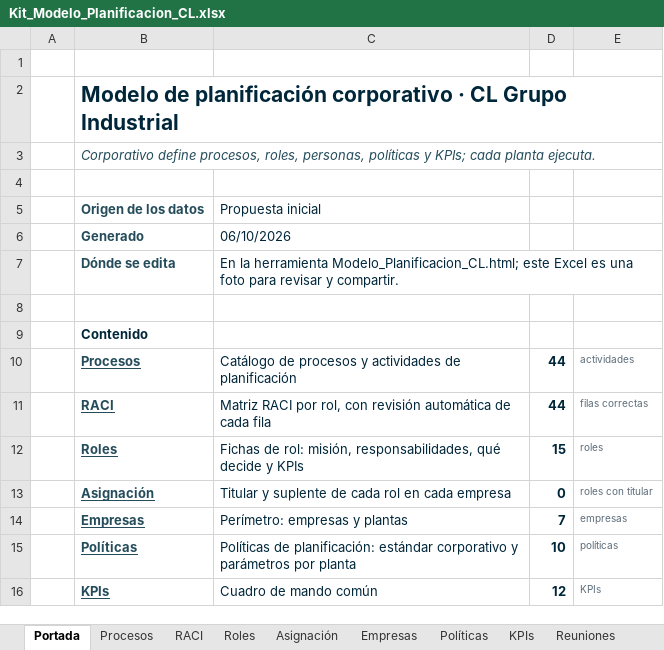
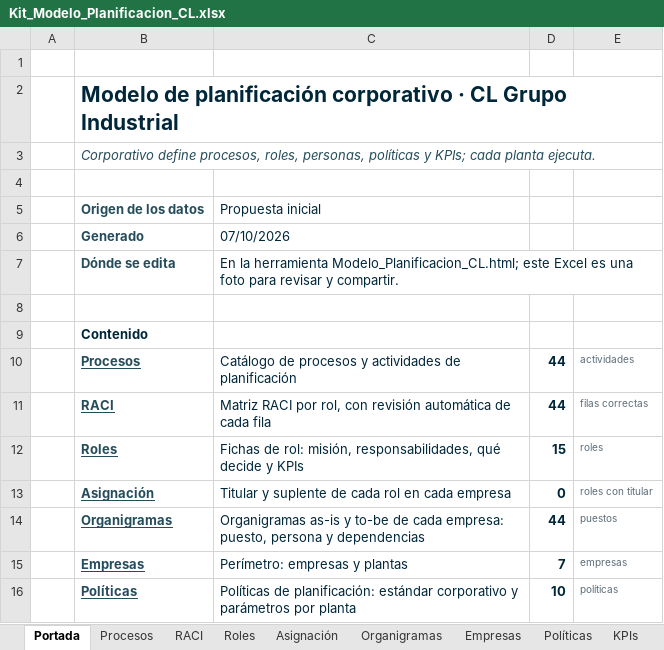
Before and after one commit to Enrique24799/AGSA, an Excel workbook: modelo_planificacion/Kit_Modelo_Planificacion_CL.xlsx, sheet Portada, drawn as a sheet; only a part is shown; the shorter side is filled out with more unchanged rows; values as stored, in another font and other column widths than the file's, no borders; the diff names each change by its address in the sheet, - before the commit and + after, or states it on an @@ line.

```diff
--- a/modelo_planificacion/Kit_Modelo_Planificacion_CL.xlsx (sheet Portada)
+++ b/modelo_planificacion/Kit_Modelo_Planificacion_CL.xlsx (sheet Portada)
+sheet tab: Organigramas
-C6: 06/10/2026
+C6: 07/10/2026
+row 14:  | Organigramas | Organigramas as-is y to-be de cada empresa: puesto, persona y dependencias | 44 | puestos
```
Also changed, not shown: charts or pictures, 6 other files.
